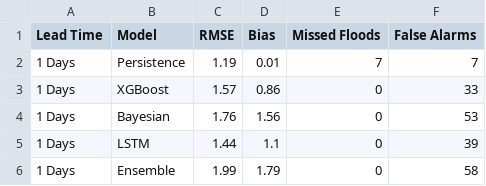
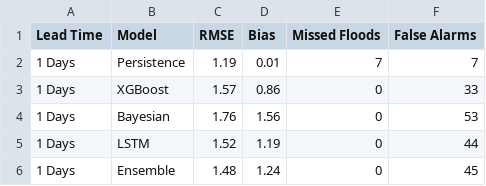
Before and after one commit to alobo01/mai-idss-flood, a CSV file: Results/L1d/scorecard.csv, drawn as a sheet.

```diff
--- a/Results/L1d/scorecard.csv
+++ b/Results/L1d/scorecard.csv
@@ -4,3 +4,3 @@ Lead Time,Model,RMSE,Bias,Missed Floods,False Alarms
 1 Days,Bayesian,1.76,1.56,0,53
-1 Days,LSTM,1.44,1.1,0,39
-1 Days,Ensemble,1.99,1.79,0,58
+1 Days,LSTM,1.52,1.19,0,44
+1 Days,Ensemble,1.48,1.24,0,45
```
Also changed, not shown: Results/L2d/scorecard.csv, Results/L3d/scorecard.csv, 45 other files.
